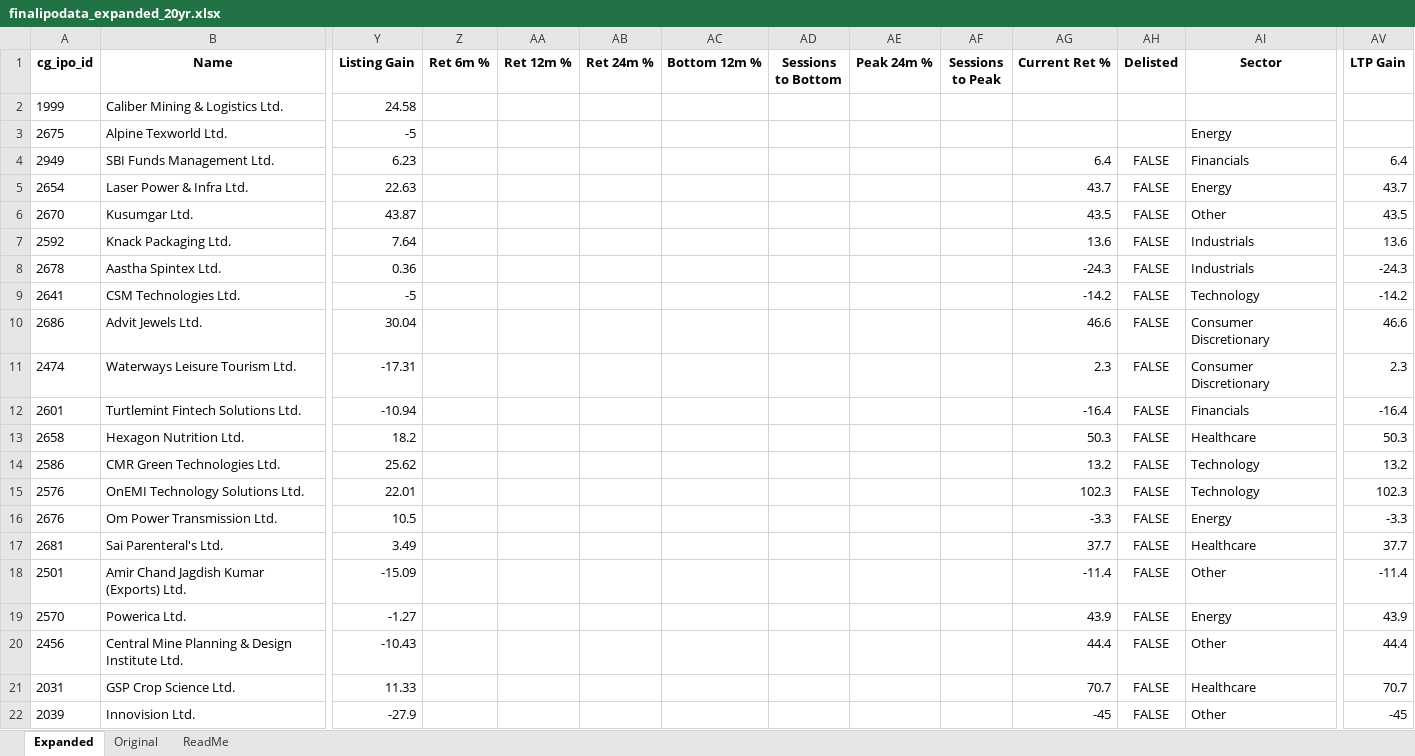
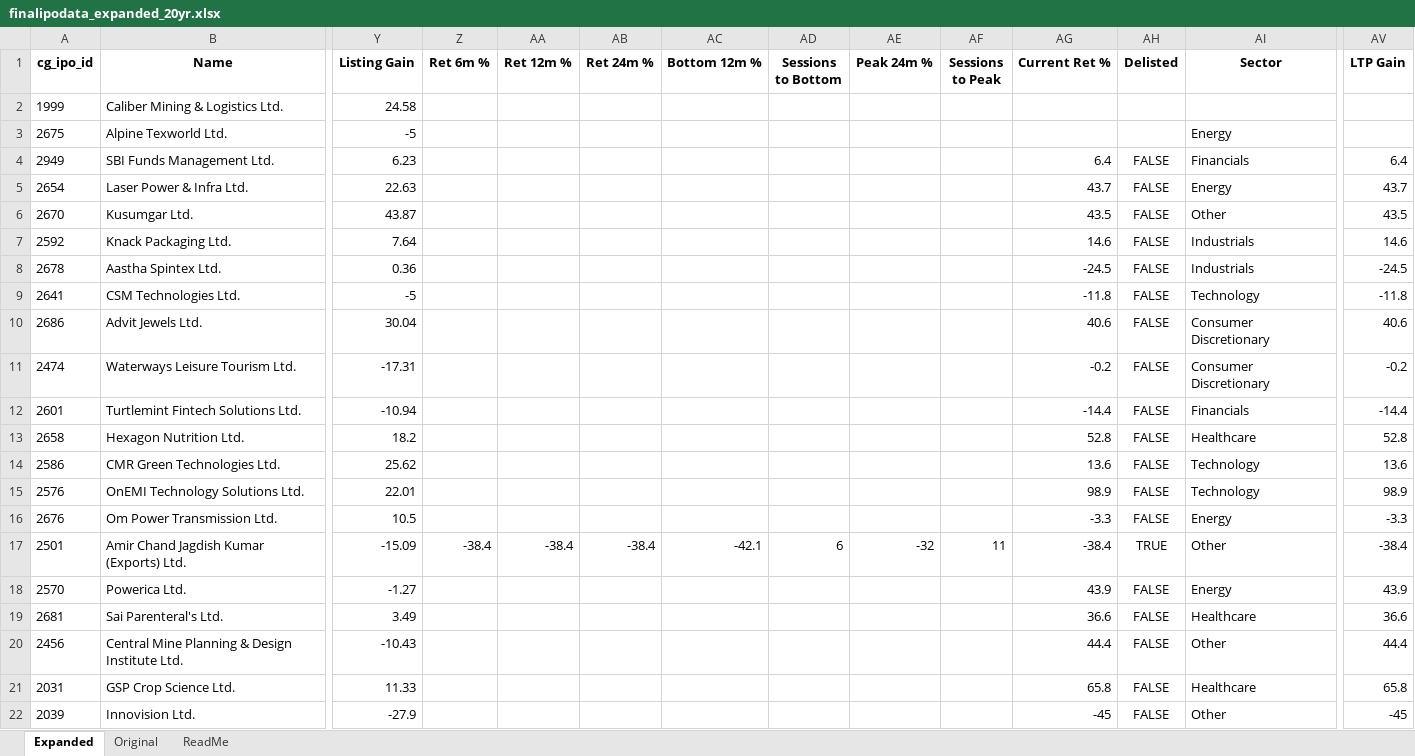
Before and after one commit to rohanbeingsocial/ipo-radar, an Excel workbook: ipodata/finalipodata_expanded_20yr.xlsx, sheet Expanded, drawn as a sheet; only a part is shown, gaps mark what is left out; values as stored, in another font and other column widths than the file's, no borders; removed rows and columns are numbered as before the commit, all else as after; rows hold the shown columns only; the diff covers the shown part only; the diff names each change by its address in the sheet, - before the commit and + after, or states it on an @@ line.

```diff
--- a/ipodata/finalipodata_expanded_20yr.xlsx (sheet Expanded)
+++ b/ipodata/finalipodata_expanded_20yr.xlsx (sheet Expanded)
-AG7 (Current Ret %): 13.6
+AG7 (Current Ret %): 14.6
-AV7 (LTP Gain): 13.6
+AV7 (LTP Gain): 14.6
-AG8 (Current Ret %): -24.3
+AG8 (Current Ret %): -24.5
-AV8 (LTP Gain): -24.3
+AV8 (LTP Gain): -24.5
-AG9 (Current Ret %): -14.2
+AG9 (Current Ret %): -11.8
-AV9 (LTP Gain): -14.2
+AV9 (LTP Gain): -11.8
-AG10 (Current Ret %): 46.6
+AG10 (Current Ret %): 40.6
-AV10 (LTP Gain): 46.6
+AV10 (LTP Gain): 40.6
-AG11 (Current Ret %): 2.3
+AG11 (Current Ret %): -0.2
-AV11 (LTP Gain): 2.3
+AV11 (LTP Gain): -0.2
-AG12 (Current Ret %): -16.4
+AG12 (Current Ret %): -14.4
-AV12 (LTP Gain): -16.4
+AV12 (LTP Gain): -14.4
-AG13 (Current Ret %): 50.3
+AG13 (Current Ret %): 52.8
-AV13 (LTP Gain): 50.3
+AV13 (LTP Gain): 52.8
-AG14 (Current Ret %): 13.2
+AG14 (Current Ret %): 13.6
-AV14 (LTP Gain): 13.2
+AV14 (LTP Gain): 13.6
-AG15 (Current Ret %): 102.3
+AG15 (Current Ret %): 98.9
-AV15 (LTP Gain): 102.3
+AV15 (LTP Gain): 98.9
-row 17: 2681 | Sai Parenteral's Ltd. | 3.49 |  |  |  |  |  |  |  | 37.7 | FALSE | Healthcare | 37.7
-Z17 (Ret 6m %): (empty)
+Z17 (Ret 6m %): -38.4
-AA17 (Ret 12m %): (empty)
+AA17 (Ret 12m %): -38.4
-AB17 (Ret 24m %): (empty)
+AB17 (Ret 24m %): -38.4
-AC17 (Bottom 12m %): (empty)
+AC17 (Bottom 12m %): -42.1
-AD17 (Sessions to Bottom): (empty)
+AD17 (Sessions to Bottom): 6
-AE17 (Peak 24m %): (empty)
+AE17 (Peak 24m %): -32
-AF17 (Sessions to Peak): (empty)
+AF17 (Sessions to Peak): 11
-AG17 (Current Ret %): -11.4
+AG17 (Current Ret %): -38.4
-AH17 (Delisted): FALSE
+AH17 (Delisted): TRUE
-AV17 (LTP Gain): -11.4
+AV17 (LTP Gain): -38.4
+row 19: 2681 | Sai Parenteral's Ltd. | 3.49 |  |  |  |  |  |  |  | 36.6 | FALSE | Healthcare | 36.6
-AG21 (Current Ret %): 70.7
+AG21 (Current Ret %): 65.8
-AV21 (LTP Gain): 70.7
+AV21 (LTP Gain): 65.8
```
Also changed, not shown: 1 added row and 275 edited cells elsewhere in this sheet, 7 other files.
